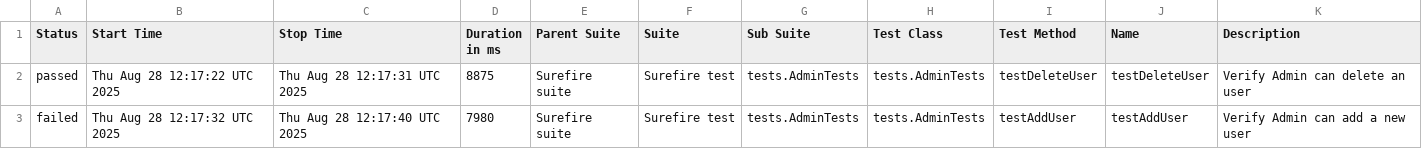
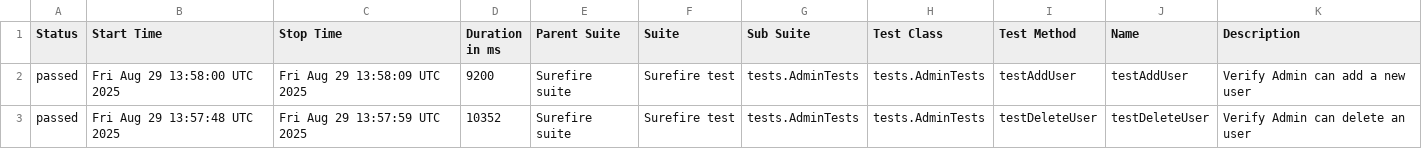
Before and after one commit to VertexXX6/OrangeHRM-Automation-Test-Suite-With--Playwright, a CSV file: data/suites.csv, drawn as a sheet.

```diff
--- a/data/suites.csv
+++ b/data/suites.csv
@@ -1,3 +1,3 @@
 "Status","Start Time","Stop Time","Duration in ms","Parent Suite","Suite","Sub Suite","Test Class","Test Method","Name","Description"
-"passed","Thu Aug 28 12:17:22 UTC 2025","Thu Aug 28 12:17:31 UTC 2025","8875","Surefire suite","Surefire test","tests.AdminTests","tests.AdminTests","testDeleteUser","testDeleteUser","Verify Admin can delete an user"
-"failed","Thu Aug 28 12:17:32 UTC 2025","Thu Aug 28 12:17:40 UTC 2025","7980","Surefire suite","Surefire test","tests.AdminTests","tests.AdminTests","testAddUser","testAddUser","Verify Admin can add a new user"
+"passed","Fri Aug 29 13:58:00 UTC 2025","Fri Aug 29 13:58:09 UTC 2025","9200","Surefire suite","Surefire test","tests.AdminTests","tests.AdminTests","testAddUser","testAddUser","Verify Admin can add a new user"
+"passed","Fri Aug 29 13:57:48 UTC 2025","Fri Aug 29 13:57:59 UTC 2025","10352","Surefire suite","Surefire test","tests.AdminTests","tests.AdminTests","testDeleteUser","testDeleteUser","Verify Admin can delete an user"
```
Also changed, not shown: 35 other files.
